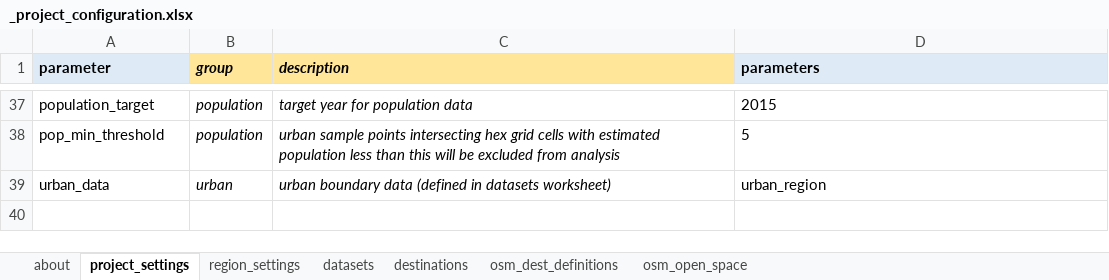
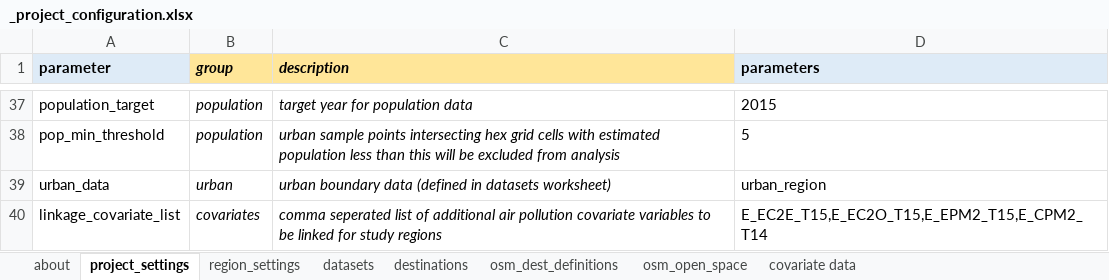
Before and after one commit to healthysustainablecities/global-indicators, an Excel workbook: process/pre_process/_project_configuration.xlsx, sheet project_settings, drawn as a sheet; only a part is shown, gaps mark what is left out; values as stored, in another font and other column widths than the file's, no borders; the diff names each change by its address in the sheet, - before the commit and + after, or states it on an @@ line.

Commit message:
added in new urban covariates dataset, with initial draft of code for urban region population, intersections, and optional linkage covariates (ie. GHS air pollution statistics); also inconsequential modification of open space script, with removal of some redundant end of line spaces (no practical impact, beyond neatness)

```diff
--- a/process/pre_process/_project_configuration.xlsx (sheet project_settings)
+++ b/process/pre_process/_project_configuration.xlsx (sheet project_settings)
+sheet tab: covariate data
+row 40: linkage_covariate_list | covariates | comma seperated list of additional air pollution covariate variables to be linked for study regions | E_EC2E_T15,E_EC2O_T15,E_EPM2_T15,E_CPM2_T14
```
Also changed, not shown: sheet region_settings, 2 other files.
